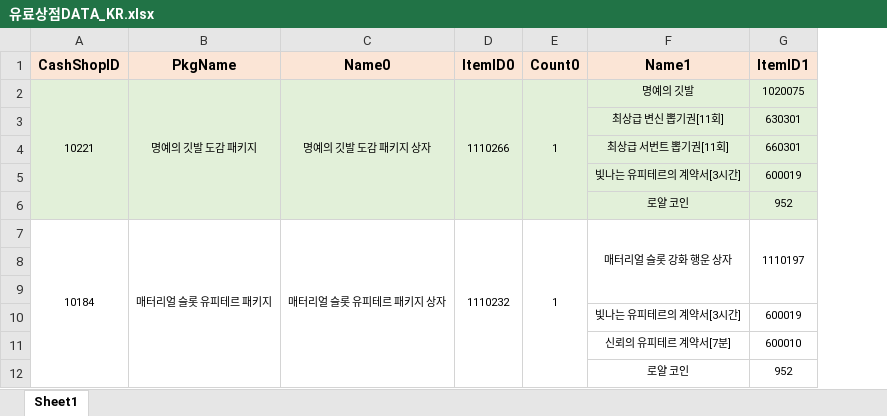
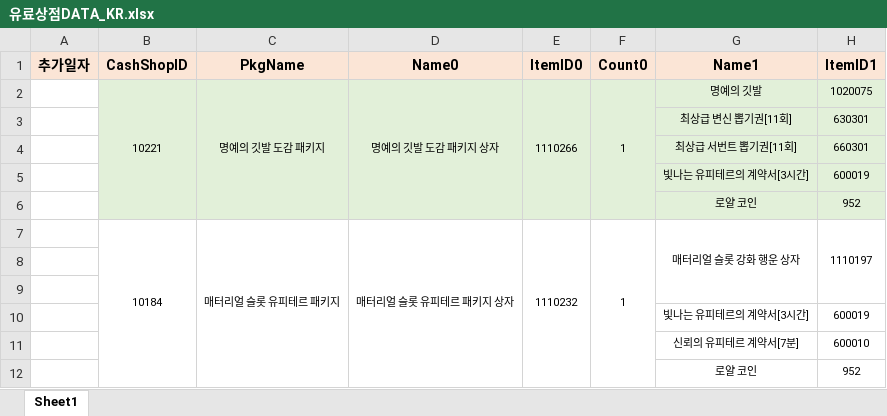
Before and after one commit to SungMinseok/TC_AutoMaker-R2M, an Excel workbook: 유료상점DATA_KR.xlsx, sheet Sheet1, drawn as a sheet; only a part is shown; values as stored, in another font and other column widths than the file's, no borders; the diff names each change by its address in the sheet, - before the commit and + after, or states it on an @@ line.

Commit message:
점검 : pkgID, order 노출

```diff
--- a/유료상점DATA_KR.xlsx (sheet Sheet1)
+++ b/유료상점DATA_KR.xlsx (sheet Sheet1)
+column A (추가일자), empty
```
Also changed, not shown: 1 other file.
